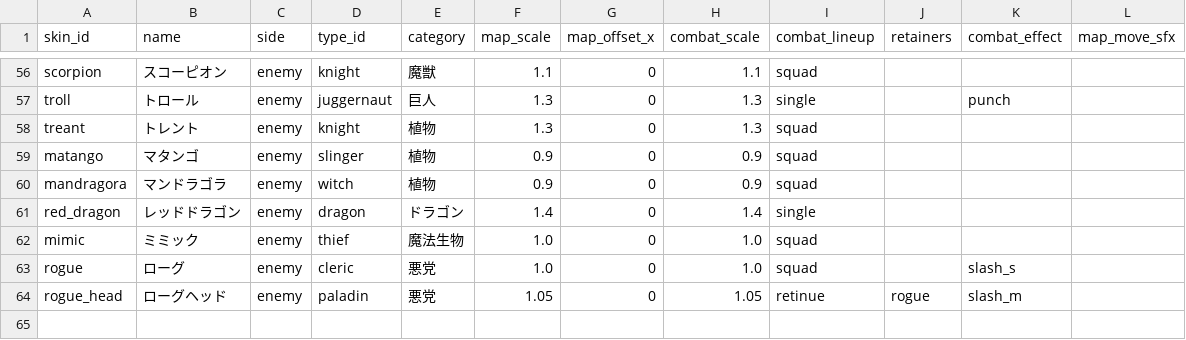
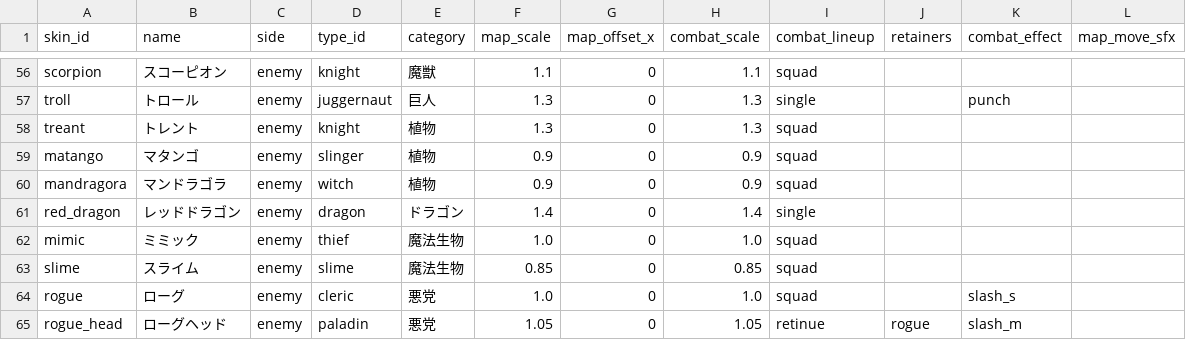
Before and after one commit to sway11466/senaris, a CSV file: data/units/unit_skin.csv, drawn as a sheet; only a part is shown, gaps mark what is left out; the diff names each change by its address in the sheet, - before the commit and + after, or states it on an @@ line.

```diff
--- a/data/units/unit_skin.csv
+++ b/data/units/unit_skin.csv
+row 63: slime | スライム | enemy | slime | 魔法生物 | 0.85 | 0 | 0.85 | squad
```
Also changed, not shown: data/units/unit_type.csv, 5 other files.
